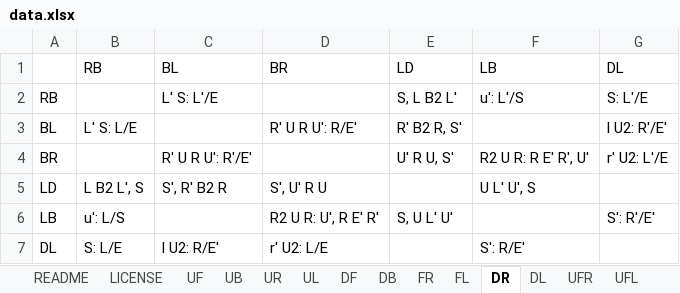
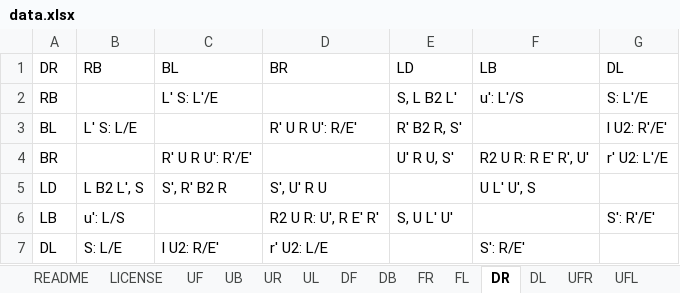
Before and after one commit to Adik8688/blindcubing-trainer, an Excel workbook: Code/data.xlsx, sheet DR, drawn as a sheet; values as stored, in another font and other column widths than the file's, no borders; the diff names each change by its address in the sheet, - before the commit and + after, or states it on an @@ line.

```diff
--- a/Code/data.xlsx (sheet DR)
+++ b/Code/data.xlsx (sheet DR)
-A1: (empty)
+A1: DR
```
Also changed, not shown: sheet DL, sheet DFL, sheet FL, sheet DFR, sheet FR, sheet UBR, 8 more sheets, 9 other files.
